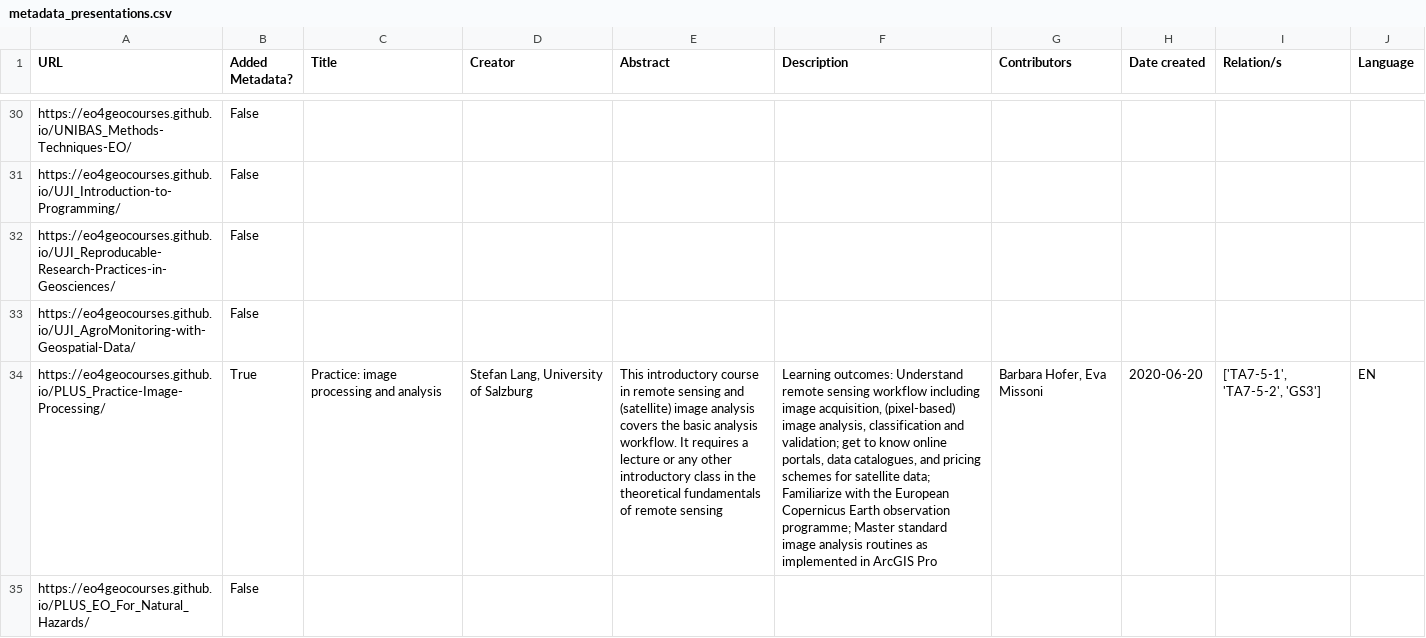
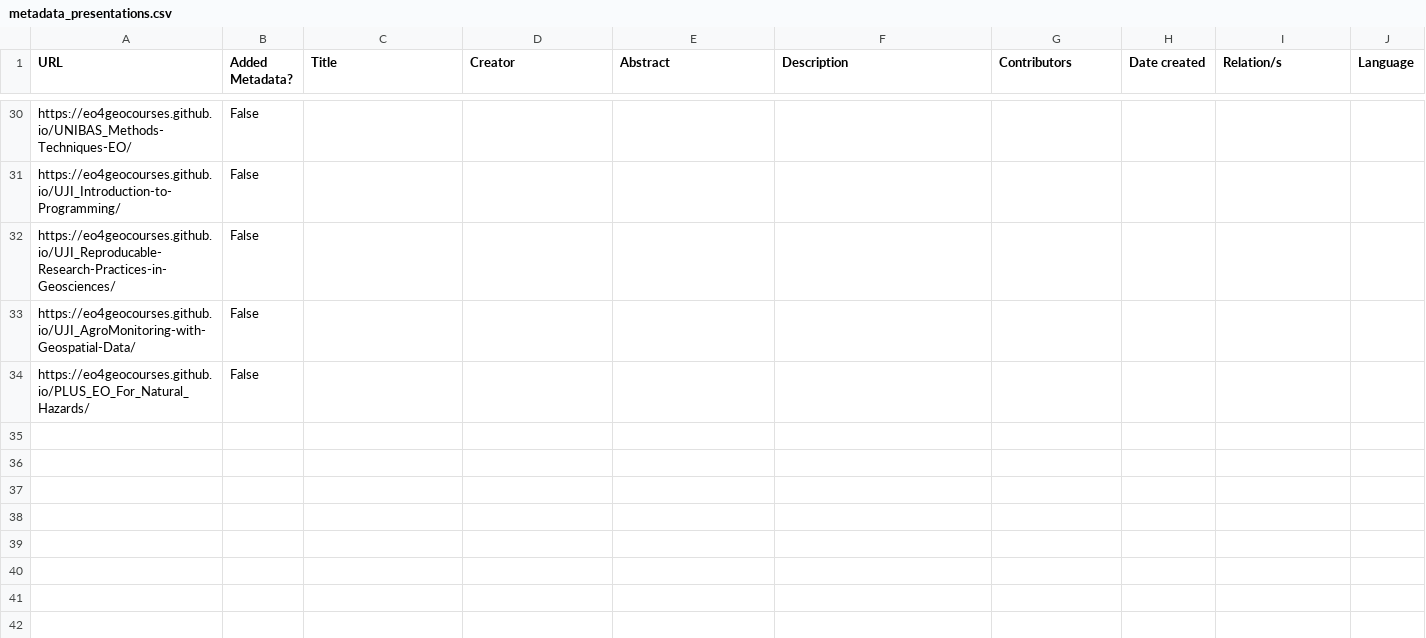
Before and after one commit to eo4geocourses/metadata_scraper, a CSV file: metadata_presentations.csv, drawn as a sheet; only a part is shown, gaps mark what is left out; the diff names each change by its address in the sheet, - before the commit and + after, or states it on an @@ line.

```diff
--- a/metadata_presentations.csv
+++ b/metadata_presentations.csv
-row 34: https://eo4geocourses.github.io/PLUS_Practice-Image-Processing/ | True | Practice: image processing and analysis | Stefan Lang, University of Salzburg | This introductory course in remote sensing and (satellite) image analysis covers the basic analysis workflow. It requires a lecture or any other introductory class in the theoretical fundamentals of remote sensing | Learning outcomes: Understand remote sensing workflow including image acquisition, (pixel-based) image analysis, classification and validation; get to know online portals, data catalogues, and pricing schemes for satellite data; Familiarize with the European Copernicus Earth observation programme; Master standard image analysis routines as implemented in ArcGIS Pro | Barbara Hofer, Eva Missoni | 2020-06-20 | ['TA7-5-1', 'TA7-5-2', 'GS3'] | EN
```
Also changed, not shown: 2 other files.
